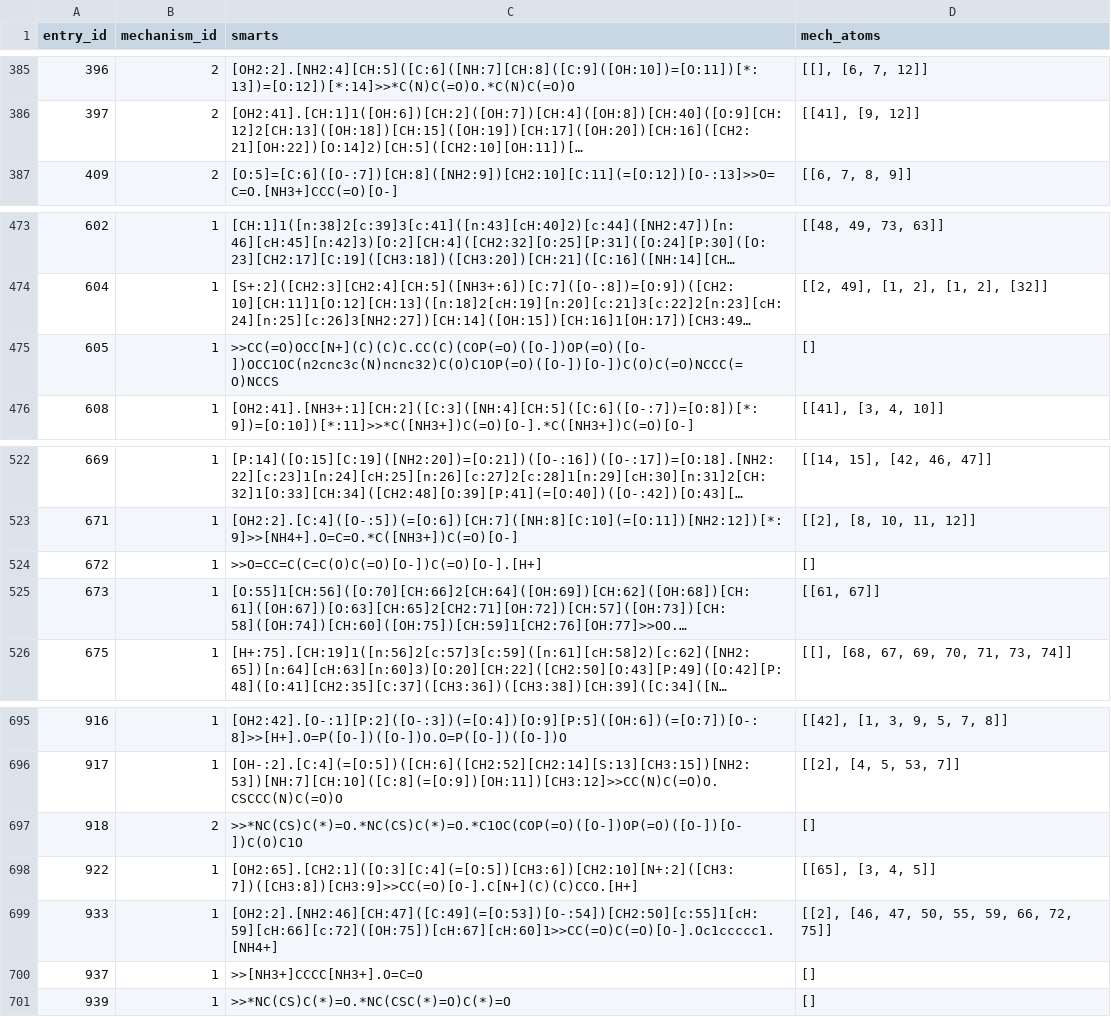
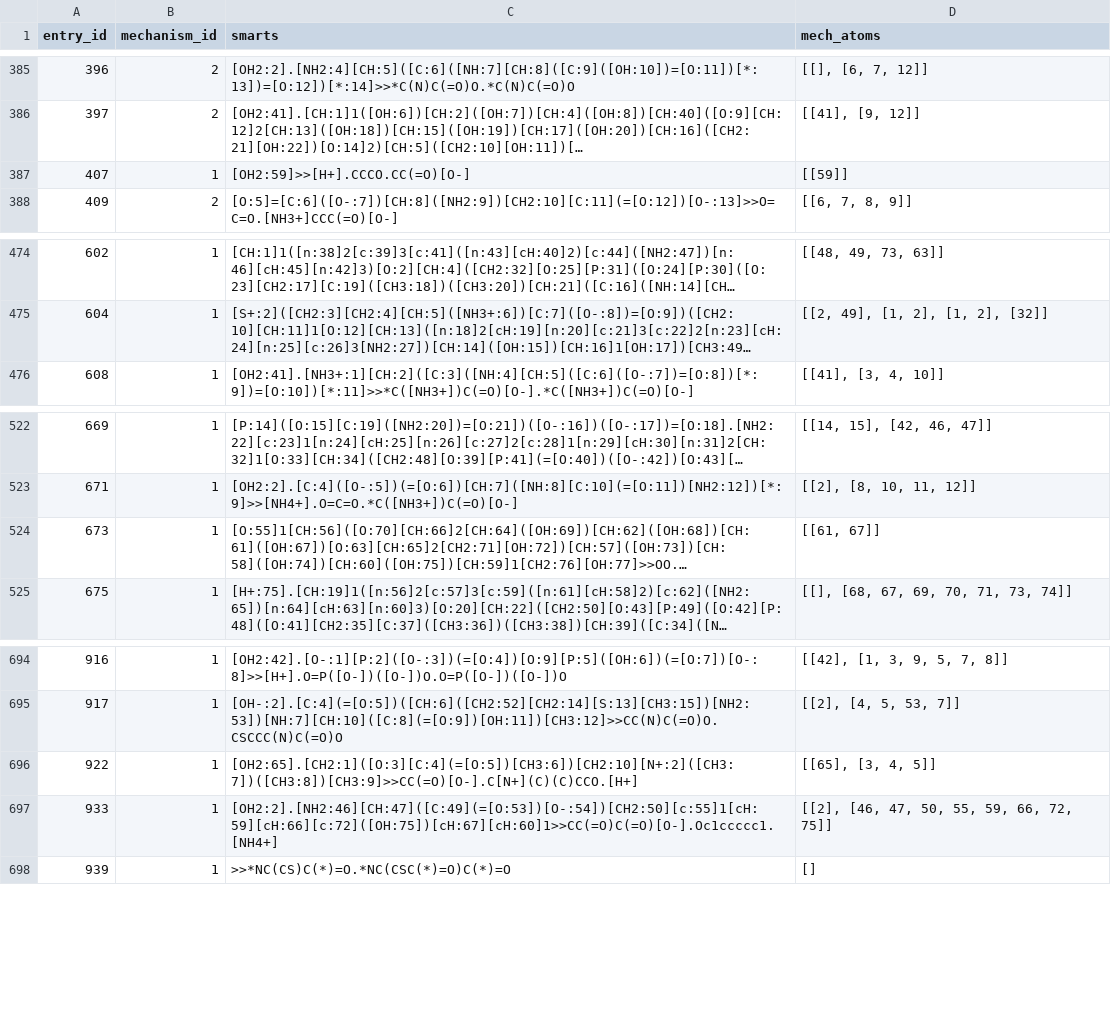
Before and after one commit to stefanpate/enz-rxn-data, a CSV file: data/processed/mcsa/mech_labeled_reactions.csv, drawn as a sheet; only a part is shown, gaps mark what is left out; long unchanged cells end in …; removed rows and columns are numbered as before the commit, all else as after; the diff covers the shown part only; the diff names each change by its address in the sheet, - before the commit and + after, or states it on an @@ line.

```diff
--- a/data/processed/mcsa/mech_labeled_reactions.csv
+++ b/data/processed/mcsa/mech_labeled_reactions.csv
+row 387: 407 | 1 | [OH2:59]>>[H+].CCCO.CC(=O)[O-] | [[59]]
-row 475: 605 | 1 | >>CC(=O)OCC[N+](C)(C)C.CC(C)(COP(=O)([O-])OP(=O)([O-])OCC1OC(n2cnc3c(N)ncnc32)C(O)C1OP(=O)([O-])[O-])C(O)C(=O)NCCC(=O)NCCS | []
-row 524: 672 | 1 | >>O=CC=C(C=C(O)C(=O)[O-])C(=O)[O-].[H+] | []
-row 697: 918 | 2 | >>*NC(CS)C(*)=O.*NC(CS)C(*)=O.*C1OC(COP(=O)([O-])OP(=O)([O-])[O-])C(O)C1O | []
-row 700: 937 | 1 | >>[NH3+]CCCC[NH3+].O=C=O | []
```
Also changed, not shown: 18 added rows elsewhere in this file, 55 other files.
